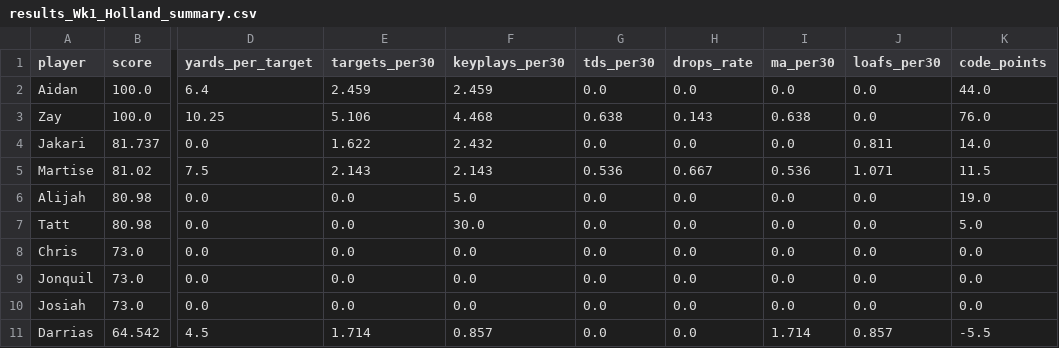
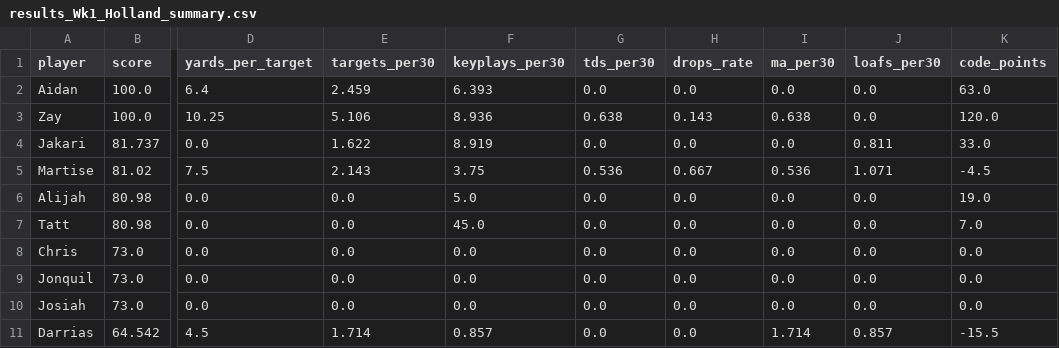
Before and after one commit to mitchelldawkinsjr/GH-Flim-Review, a CSV file: out/2026-2027/Wk1/results_Wk1_Holland_summary.csv, drawn as a sheet; only a part is shown, gaps mark what is left out; the diff names each change by its address in the sheet, - before the commit and + after, or states it on an @@ line.

```diff
--- a/out/2026-2027/Wk1/results_Wk1_Holland_summary.csv
+++ b/out/2026-2027/Wk1/results_Wk1_Holland_summary.csv
-F2 (keyplays_per30): 2.459
+F2 (keyplays_per30): 6.393
-K2 (code_points): 44.0
+K2 (code_points): 63.0
-F3 (keyplays_per30): 4.468
+F3 (keyplays_per30): 8.936
-K3 (code_points): 76.0
+K3 (code_points): 120.0
-F4 (keyplays_per30): 2.432
+F4 (keyplays_per30): 8.919
-K4 (code_points): 14.0
+K4 (code_points): 33.0
-F5 (keyplays_per30): 2.143
+F5 (keyplays_per30): 3.75
-K5 (code_points): 11.5
+K5 (code_points): -4.5
-F7 (keyplays_per30): 30.0
+F7 (keyplays_per30): 45.0
-K7 (code_points): 5.0
+K7 (code_points): 7.0
-K11 (code_points): -5.5
+K11 (code_points): -15.5
```
Also changed, not shown: out/2026-2027/Wk1/results_Wk1_Holland.csv, 46 other files.
